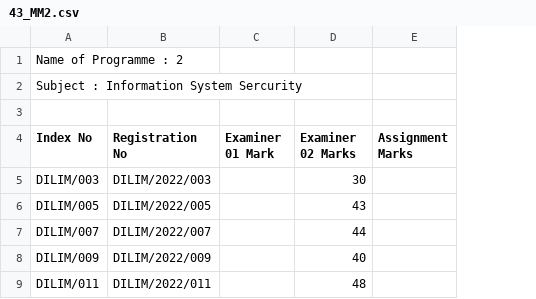
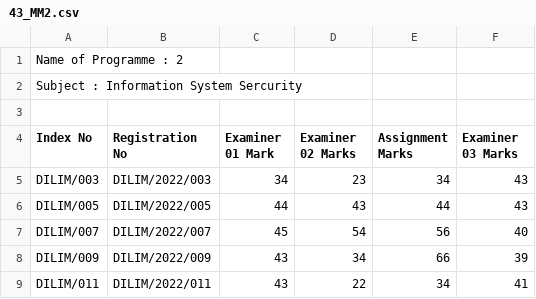
Before and after one commit to yashed/NILIS-MIS, a CSV file: public/assets/csv/examsheets/final-marksheets/43_MM2.csv, drawn as a sheet; the diff names each change by its address in the sheet, - before the commit and + after, or states it on an @@ line.

```diff
--- a/public/assets/csv/examsheets/final-marksheets/43_MM2.csv
+++ b/public/assets/csv/examsheets/final-marksheets/43_MM2.csv
+column F (Examiner 03 Marks), rows 5-9: 43 | 43 | 40 | 39 | 41
-C5 (Examiner 01 Mark): (empty)
+C5 (Examiner 01 Mark): 34
-D5 (Examiner 02 Marks): 30
+D5 (Examiner 02 Marks): 23
-E5 (Assignment Marks): (empty)
+E5 (Assignment Marks): 34
-C6 (Examiner 01 Mark): (empty)
+C6 (Examiner 01 Mark): 44
-E6 (Assignment Marks): (empty)
+E6 (Assignment Marks): 44
-C7 (Examiner 01 Mark): (empty)
+C7 (Examiner 01 Mark): 45
-D7 (Examiner 02 Marks): 44
+D7 (Examiner 02 Marks): 54
-E7 (Assignment Marks): (empty)
+E7 (Assignment Marks): 56
-C8:C9 (Examiner 01 Mark): (empty)
+C8:C9 (Examiner 01 Mark): 43
-D8 (Examiner 02 Marks): 40
+D8 (Examiner 02 Marks): 34
-E8 (Assignment Marks): (empty)
+E8 (Assignment Marks): 66
-D9 (Examiner 02 Marks): 48
+D9 (Examiner 02 Marks): 22
-E9 (Assignment Marks): (empty)
+E9 (Assignment Marks): 34
```
Also changed, not shown: public/assets/csv/examsheets/final-marksheets/43_ISS.csv, public/assets/csv/examsheets/final-marksheets/43_LAB2.csv, 28 other files.
